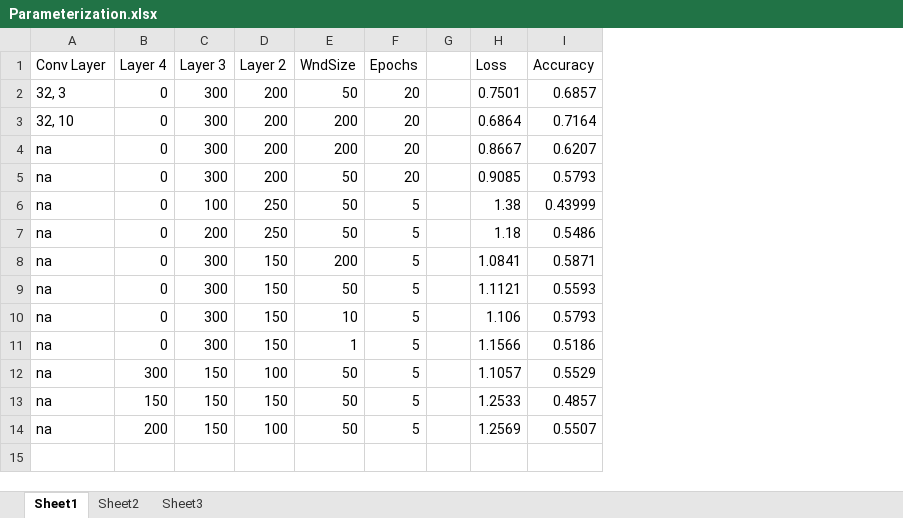
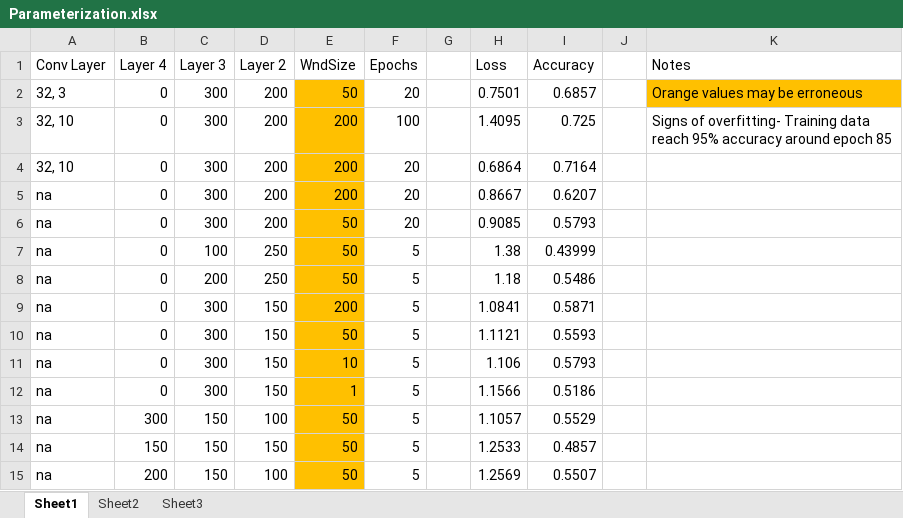
Before and after one commit to ZenthWolf/SASSY---Spectral-Analysis-System-for-Stellar-Yields, an Excel workbook: Parameterization.xlsx, sheet Sheet1, drawn as a sheet; values as stored, in another font and other column widths than the file's, no borders; addresses are those after the commit; the diff names each change by its address in the sheet, - before the commit and + after, or states it on an @@ line.

```diff
--- a/Parameterization.xlsx (sheet Sheet1)
+++ b/Parameterization.xlsx (sheet Sheet1)
+column J, empty
+column K (Notes), row 2: Orange values may be erroneous
-E2 fill: none
+E2 fill: #FFC000
+row 3: 32, 10 | 0 | 300 | 200 | 200 | 100 |  | 1.4095 | 0.725 |  | Signs of overfitting- Training data reach 95% accuracy around epoch 85
-E4:E15 fill: none
+E4:E15 fill: #FFC000
```
Also changed, not shown: 2 other files.
